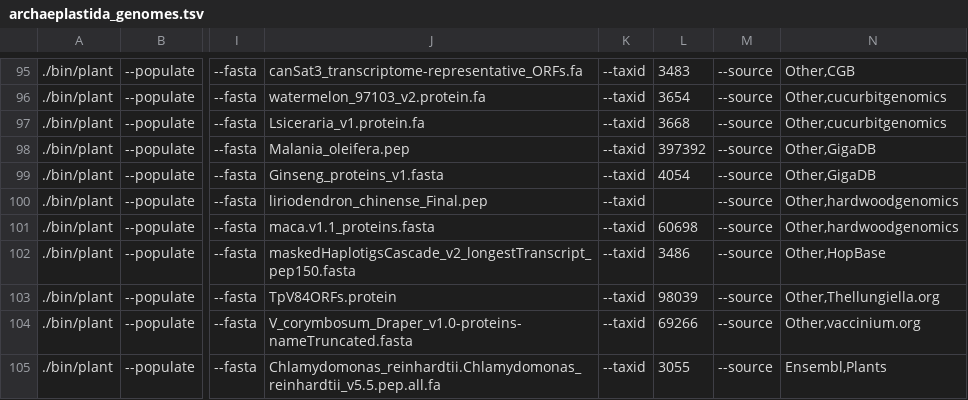
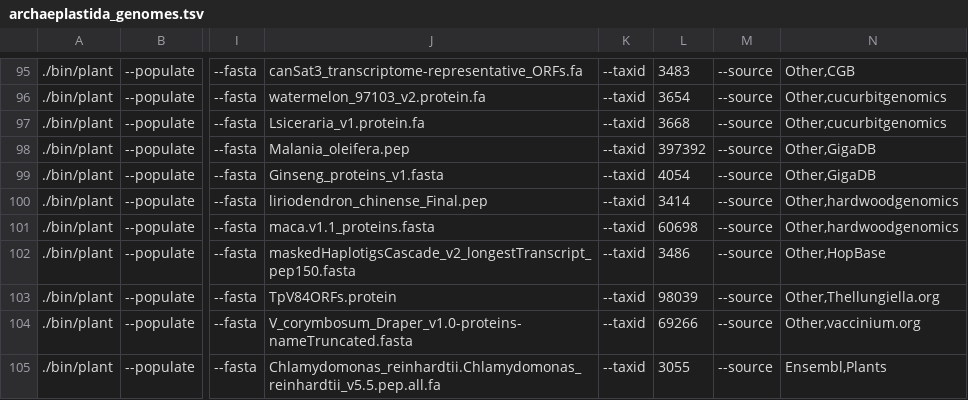
Before and after one commit to guyleonard/orchardDB, a TSV file: cider_db/lists/archaeplastida_genomes.tsv, drawn as a sheet; only a part is shown, gaps mark what is left out; the diff names each change by its address in the sheet, - before the commit and + after, or states it on an @@ line.

```diff
--- a/cider_db/lists/archaeplastida_genomes.tsv
+++ b/cider_db/lists/archaeplastida_genomes.tsv
-L100: (empty)
+L100: 3414
```
Also changed, not shown: 1 other file.
